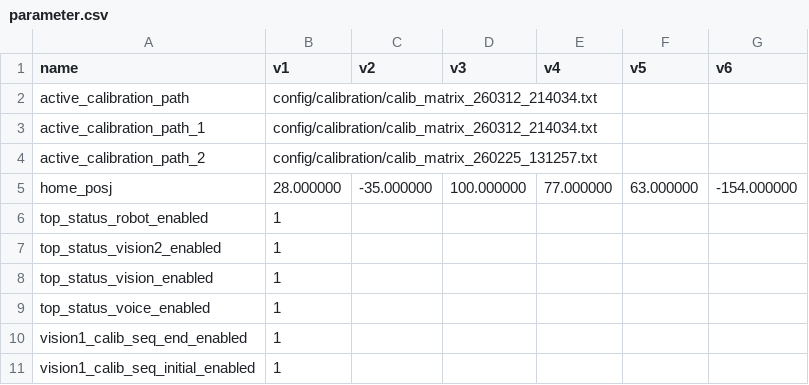
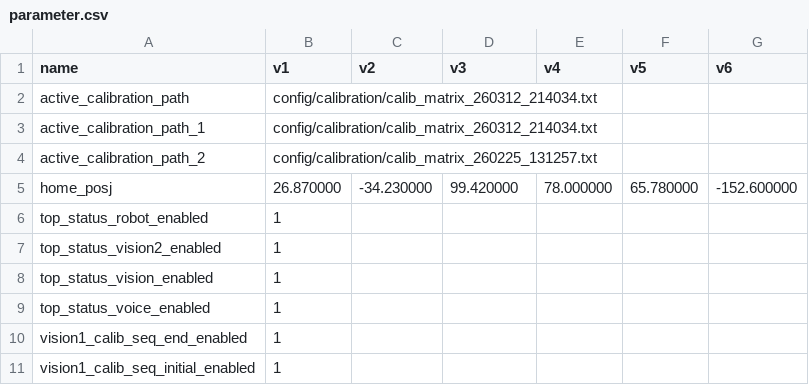
Before and after one commit to RobotTender/bartender-robot-version2, a CSV file: config/parameter.csv, drawn as a sheet; only a part is shown.

```diff
--- a/config/parameter.csv
+++ b/config/parameter.csv
@@ -4,3 +4,3 @@ active_calibration_path_1,config/calibration/calib_matrix_260312_214034.txt
 active_calibration_path_2,config/calibration/calib_matrix_260225_131257.txt
-home_posj,28.000000,-35.000000,100.000000,77.000000,63.000000,-154.000000
+home_posj,26.870000,-34.230000,99.420000,78.000000,65.780000,-152.600000
 top_status_robot_enabled,1
```
Also changed, not shown: 5 other files.
